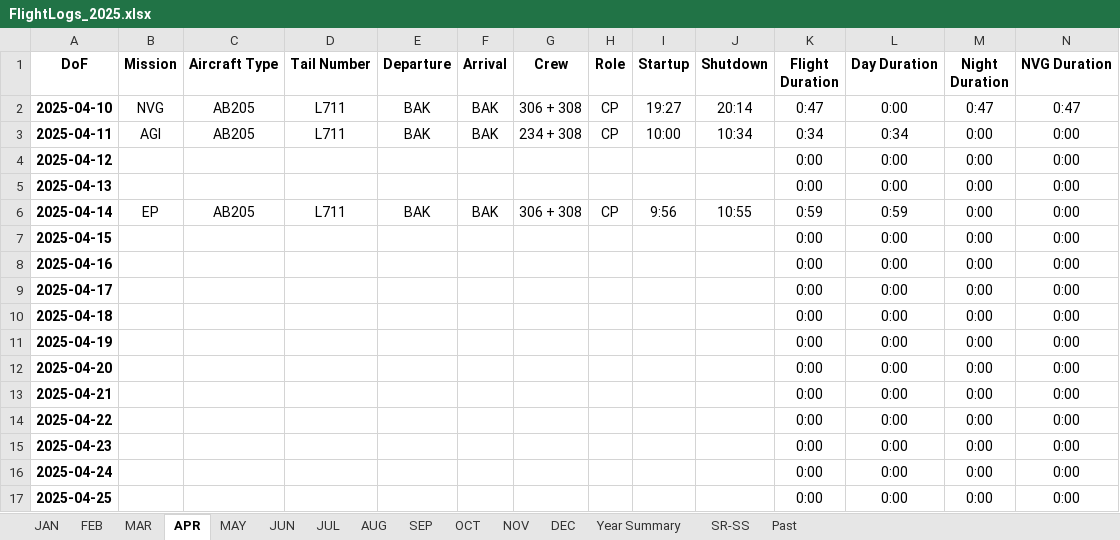
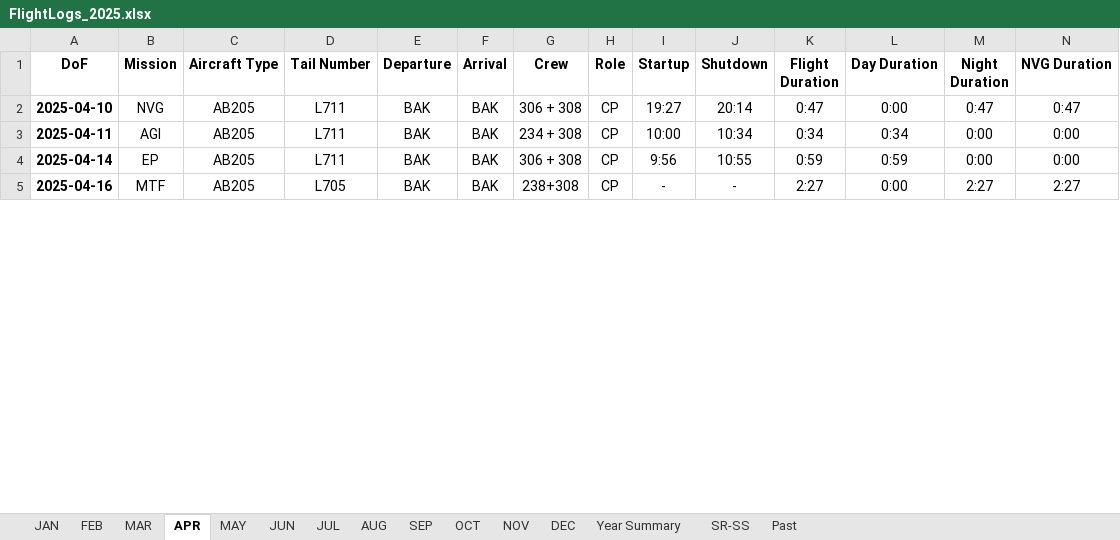
Before and after one commit to touatizh/flt-logs, an Excel workbook: FlightLogs_2025.xlsx, sheet APR, drawn as a sheet; only a part is shown; values as stored, in another font and other column widths than the file's, no borders; table styles not drawn; removed rows and columns are numbered as before the commit, all else as after; rows hold the shown columns only; the diff covers the shown part only; the diff names each change by its address in the sheet, - before the commit and + after, or states it on an @@ line.

Commit message:
Latest logs + APR clean up

```diff
--- a/FlightLogs_2025.xlsx (sheet APR)
+++ b/FlightLogs_2025.xlsx (sheet APR)
-row 4: 2025-04-12 |  |  |  |  |  |  |  |  |  | 0:00 | 0:00 | 0:00 | 0:00
-row 5: 2025-04-13 |  |  |  |  |  |  |  |  |  | 0:00 | 0:00 | 0:00 | 0:00
-row 7: 2025-04-15 |  |  |  |  |  |  |  |  |  | 0:00 | 0:00 | 0:00 | 0:00
-B5 (Mission): (empty)
+B5 (Mission): MTF
-C5 (Aircraft Type): (empty)
+C5 (Aircraft Type): AB205
-D5 (Tail Number): (empty)
+D5 (Tail Number): L705
-E5 (Departure): (empty)
+E5 (Departure): BAK
-F5 (Arrival): (empty)
+F5 (Arrival): BAK
-G5 (Crew): (empty)
+G5 (Crew): 238+308
-H5 (Role): (empty)
+H5 (Role): CP
-I5 (Startup): (empty)
+I5 (Startup): -
-J5 (Shutdown): (empty)
+J5 (Shutdown): -
-K5 (Flight Duration): 0:00
+K5 (Flight Duration): 2:27
-M5 (Night Duration): 0:00
+M5 (Night Duration): 2:27
-N5 (NVG Duration): 0:00
+N5 (NVG Duration): 2:27
-row 9: 2025-04-17 |  |  |  |  |  |  |  |  |  | 0:00 | 0:00 | 0:00 | 0:00
-row 10: 2025-04-18 |  |  |  |  |  |  |  |  |  | 0:00 | 0:00 | 0:00 | 0:00
-row 11: 2025-04-19 |  |  |  |  |  |  |  |  |  | 0:00 | 0:00 | 0:00 | 0:00
-row 12: 2025-04-20 |  |  |  |  |  |  |  |  |  | 0:00 | 0:00 | 0:00 | 0:00
-row 13: 2025-04-21 |  |  |  |  |  |  |  |  |  | 0:00 | 0:00 | 0:00 | 0:00
-row 14: 2025-04-22 |  |  |  |  |  |  |  |  |  | 0:00 | 0:00 | 0:00 | 0:00
-row 15: 2025-04-23 |  |  |  |  |  |  |  |  |  | 0:00 | 0:00 | 0:00 | 0:00
-row 16: 2025-04-24 |  |  |  |  |  |  |  |  |  | 0:00 | 0:00 | 0:00 | 0:00
-row 17: 2025-04-25 |  |  |  |  |  |  |  |  |  | 0:00 | 0:00 | 0:00 | 0:00
```
Also changed, not shown: 4 removed rows and 19 edited cells elsewhere in this sheet, sheet Year Summary, formulas that keep their value.
